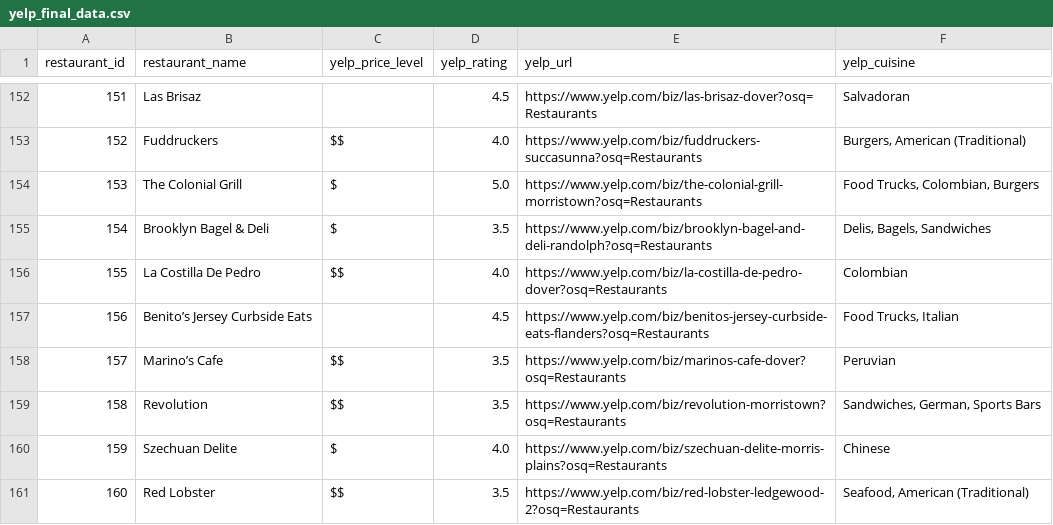
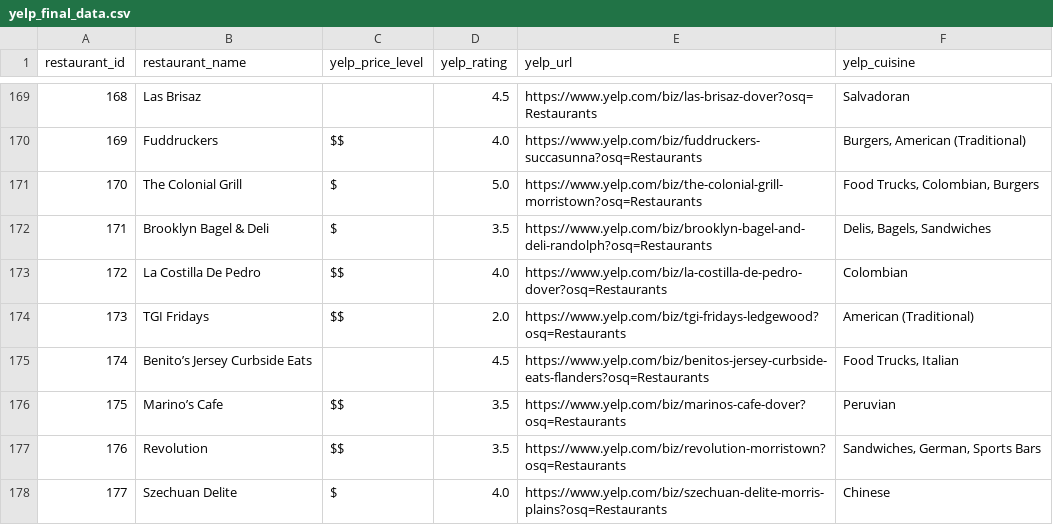
Before and after one commit to deliahellander/ETL-Project, a CSV file: Resources/yelp_final_data.csv, drawn as a sheet; only a part is shown, gaps mark what is left out; the shorter side is filled out with more unchanged rows; the diff covers the shown part only; the diff names each change by its address in the sheet, - before the commit and + after, or states it on an @@ line.

```diff
--- a/Resources/yelp_final_data.csv
+++ b/Resources/yelp_final_data.csv
@@ column A (restaurant_id) renumbered between rows 3 and 231 @@
+row 174: 173 | TGI Fridays | $$ | 2.0 | https://www.yelp.com/biz/tgi-fridays-ledgewood?osq=Restaurants | American (Traditional)
```
Also changed, not shown: 6 added rows and 15 moved rows elsewhere in this file, Resources/cuisine_data.csv, Resources/google_final_data.csv, 3 other files.
